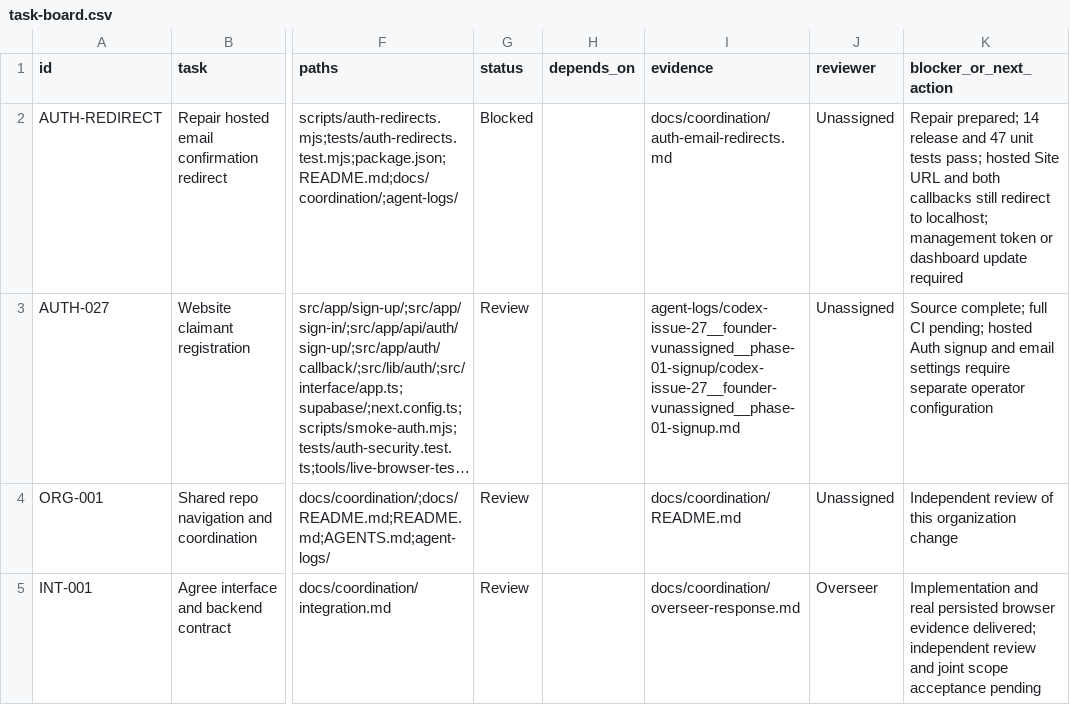
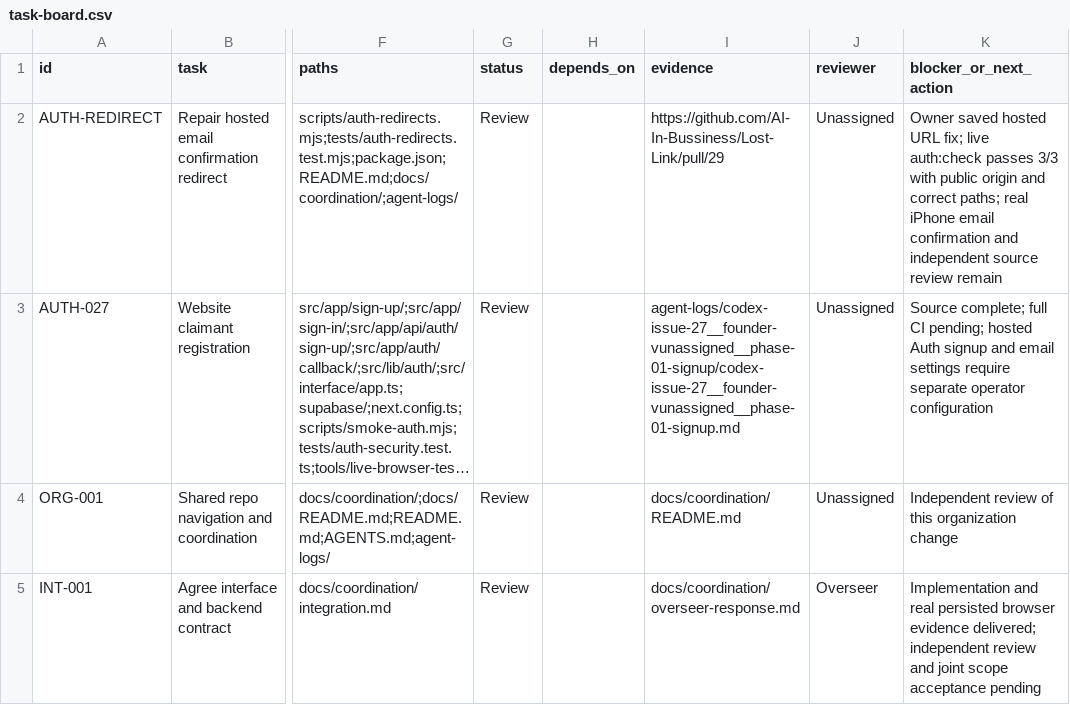
Before and after one commit to AI-In-Bussiness/Lost-Link, a CSV file: docs/coordination/task-board.csv, drawn as a sheet; only a part is shown, gaps mark what is left out; long unchanged cells end in …; the diff names each change by its address in the sheet, - before the commit and + after, or states it on an @@ line.

Commit message:
Verify hosted Auth redirects after dashboard repair

```diff
--- a/docs/coordination/task-board.csv
+++ b/docs/coordination/task-board.csv
-G2 (status): Blocked
+G2 (status): Review
-I2 (evidence): docs/coordination/auth-email-redirects.md
+I2 (evidence): https://github.com/AI-In-Bussiness/Lost-Link/pull/29
-K2 (blocker_or_next_action): Repair prepared; 14 release and 47 unit tests pass; hosted Site URL and both callbacks still redirect to localhost; management token or dashboard update required
+K2 (blocker_or_next_action): Owner saved hosted URL fix; live auth:check passes 3/3 with public origin and correct paths; real iPhone email confirmation and independent source review remain
```
Also changed, not shown: 3 other files.
